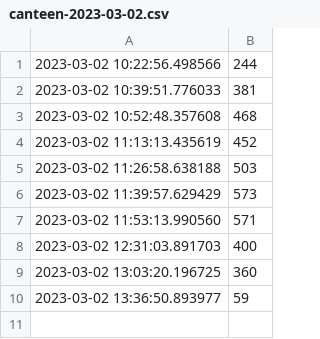
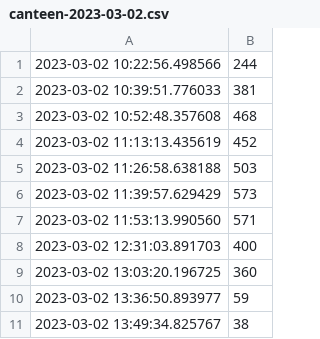
Before and after one commit to aaronzipp/canteen-workload, a CSV file: data/canteen-2023-03-02.csv, drawn as a sheet.

Commit message:
Added data - 02/03/2023

```diff
--- a/data/canteen-2023-03-02.csv
+++ b/data/canteen-2023-03-02.csv
@@ -10 +10,2 @@
 2023-03-02 13:36:50.893977,59
+2023-03-02 13:49:34.825767,38
```
